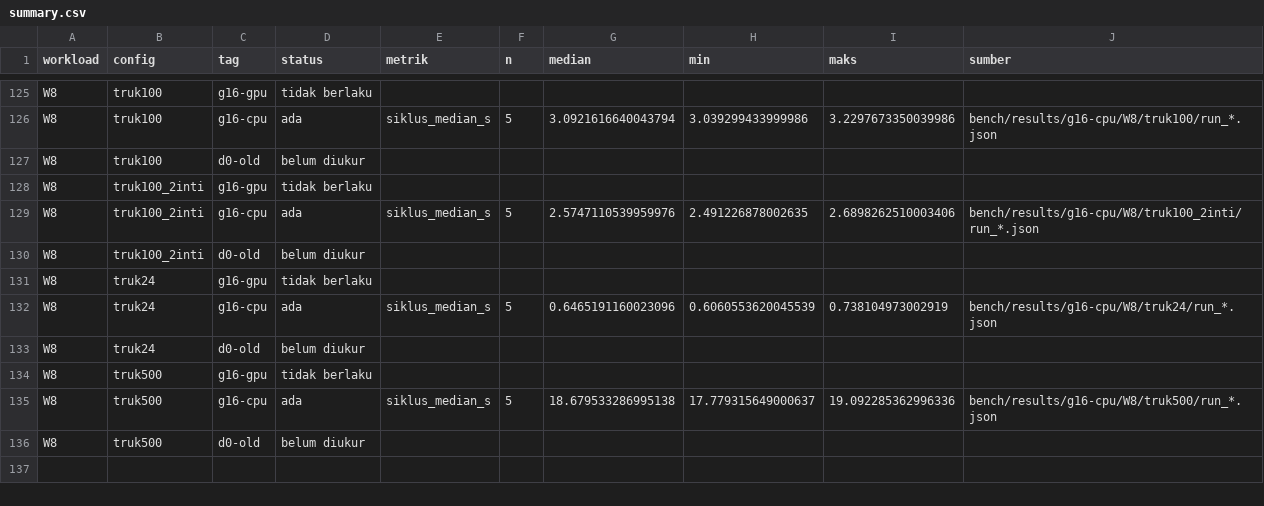
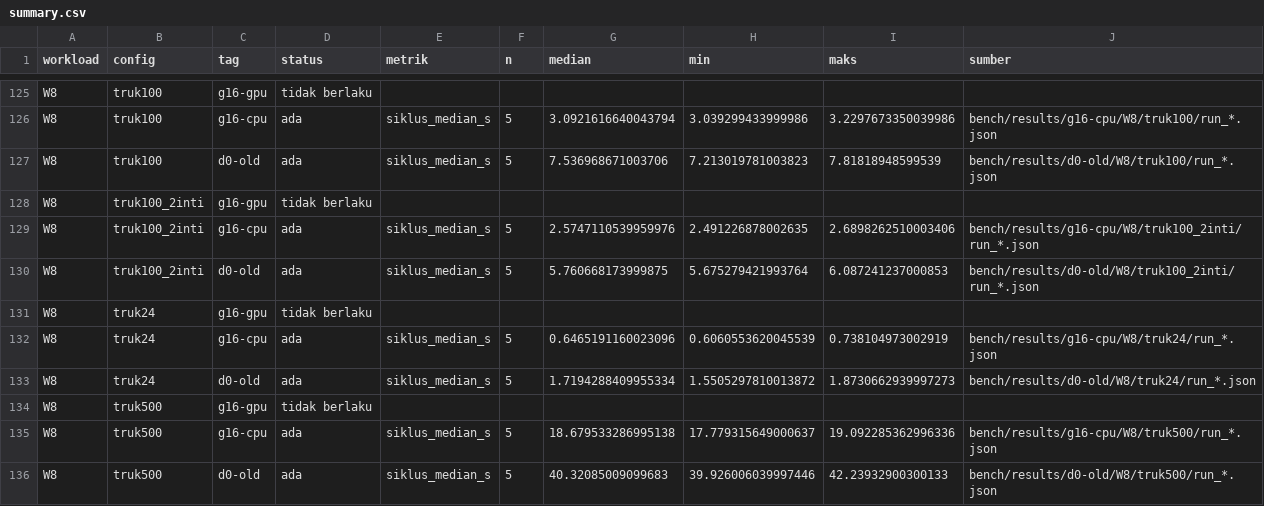
Before and after one commit to Ajilaca/pakar-coldtrack, a CSV file: bench/report/summary.csv, drawn as a sheet; only a part is shown, gaps mark what is left out; the diff covers the shown part only.

Commit message:
docs(model): laporan B6 final -- B5 d0-old, kesamaan kode antar-device, throttling termal
- Ringkasan menambah B5 laptop lama: sweep GRU 2,01x, ablation 1,89x (G16 CPU), 44,65x (G16 GPU),
  siklus 100 truk 2,44x (kode backend berbeda)
- Kesamaan kode B5: W3/W4/W6 identik (berkas berbeda tidak dipakai), W8 berbeda (c57921a vs 03e22c5)
- Keterbatasan: d0-old tetap di-throttle termal berkala selama B5 (pesan commit 62e7615)

```diff
--- a/bench/report/summary.csv
+++ b/bench/report/summary.csv
@@ -126,11 +126,11 @@ W8,truk100,g16-gpu,tidak berlaku,,,,,,
 W8,truk100,g16-cpu,ada,siklus_median_s,5,3.0921616640043794,3.039299433999986,3.2297673350039986,bench/results/g16-cpu/W8/truk100/run_*.json
-W8,truk100,d0-old,belum diukur,,,,,,
+W8,truk100,d0-old,ada,siklus_median_s,5,7.536968671003706,7.213019781003823,7.81818948599539,bench/results/d0-old/W8/truk100/run_*.json
 W8,truk100_2inti,g16-gpu,tidak berlaku,,,,,,
 W8,truk100_2inti,g16-cpu,ada,siklus_median_s,5,2.5747110539959976,2.491226878002635,2.6898262510003406,bench/results/g16-cpu/W8/truk100_2inti/run_*.json
-W8,truk100_2inti,d0-old,belum diukur,,,,,,
+W8,truk100_2inti,d0-old,ada,siklus_median_s,5,5.760668173999875,5.675279421993764,6.087241237000853,bench/results/d0-old/W8/truk100_2inti/run_*.json
 W8,truk24,g16-gpu,tidak berlaku,,,,,,
 W8,truk24,g16-cpu,ada,siklus_median_s,5,0.6465191160023096,0.6060553620045539,0.738104973002919,bench/results/g16-cpu/W8/truk24/run_*.json
-W8,truk24,d0-old,belum diukur,,,,,,
+W8,truk24,d0-old,ada,siklus_median_s,5,1.7194288409955334,1.5505297810013872,1.8730662939997273,bench/results/d0-old/W8/truk24/run_*.json
 W8,truk500,g16-gpu,tidak berlaku,,,,,,
 W8,truk500,g16-cpu,ada,siklus_median_s,5,18.679533286995138,17.779315649000637,19.092285362996336,bench/results/g16-cpu/W8/truk500/run_*.json
-W8,truk500,d0-old,belum diukur,,,,,,
+W8,truk500,d0-old,ada,siklus_median_s,5,40.32085009099683,39.926006039997446,42.23932900300133,bench/results/d0-old/W8/truk500/run_*.json
```
Also changed, not shown: 30 edited cells elsewhere in this file, 4 other files.
